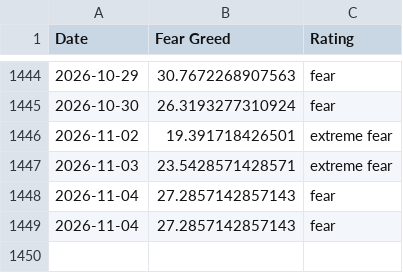
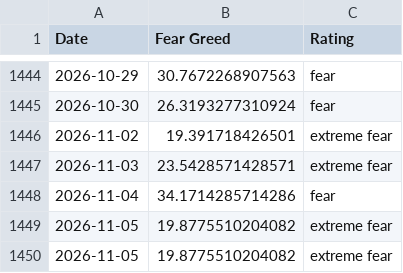
Before and after one commit to whit3rabbit/fear-greed-data, a CSV file: datasets/cnn_fear_greed.csv, drawn as a sheet; only a part is shown, gaps mark what is left out.

```diff
--- a/datasets/cnn_fear_greed.csv
+++ b/datasets/cnn_fear_greed.csv
@@ -1447,3 +1447,4 @@ Date,Fear Greed,Rating
 2026-11-03,23.5428571428571,extreme fear
-2026-11-04,27.2857142857143,fear
-2026-11-04,27.2857142857143,fear
+2026-11-04,34.1714285714286,fear
+2026-11-05,19.8775510204082,extreme fear
+2026-11-05,19.8775510204082,extreme fear
```
Also changed, not shown: fear-greed.csv, 1 other file.
